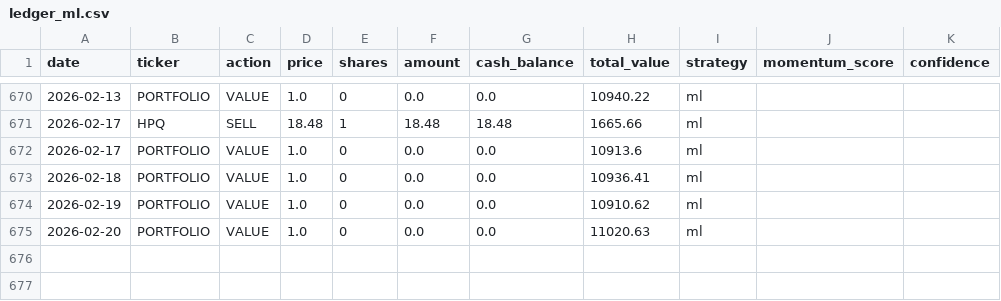
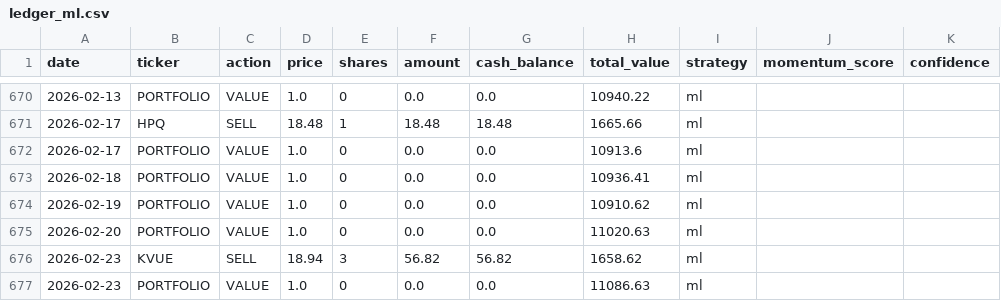
Before and after one commit to PAT0216/paper-trader, a CSV file: data/ledgers/ledger_ml.csv, drawn as a sheet; only a part is shown, gaps mark what is left out.

Commit message:
ml: Lambda trade 2026-02-23

```diff
--- a/data/ledgers/ledger_ml.csv
+++ b/data/ledgers/ledger_ml.csv
@@ -675 +675,3 @@ date,ticker,action,price,shares,amount,cash_balance,total_value,strategy,momentu
 2026-02-20,PORTFOLIO,VALUE,1.0,0,0.0,0.0,11020.63,ml,,
+2026-02-23,KVUE,SELL,18.94,3,56.82,56.82,1658.62,ml,,
+2026-02-23,PORTFOLIO,VALUE,1.0,0,0.0,0.0,11086.63,ml,,
```
